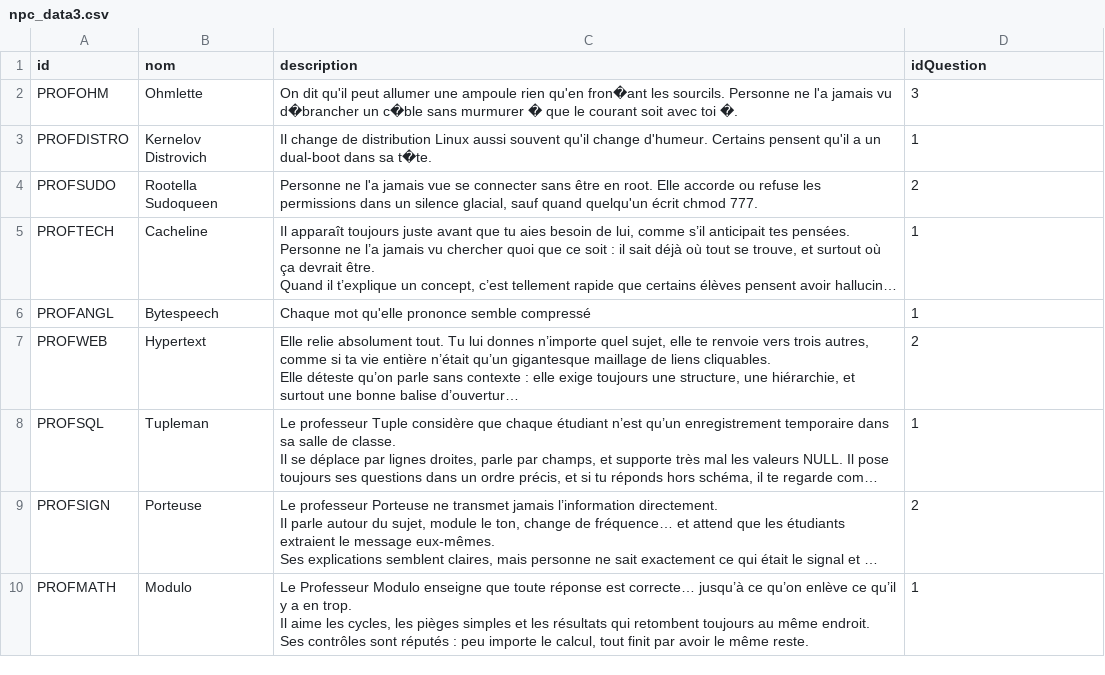
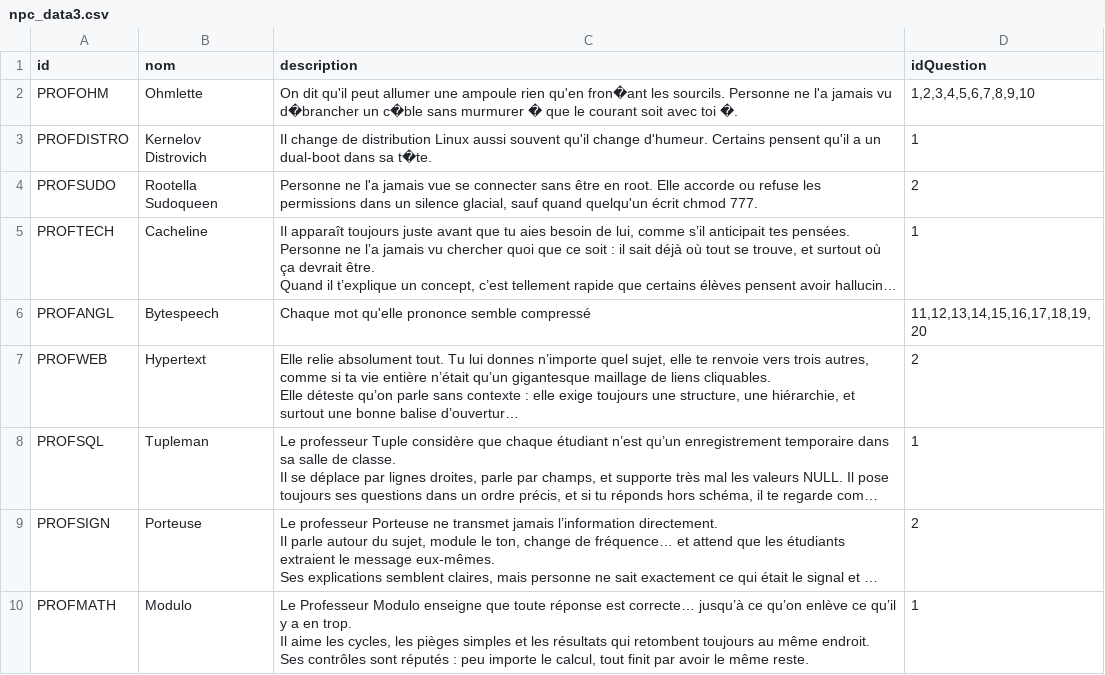
Before and after one commit to EkssTV/Team-Seconde-Sess, a CSV file: game/npc/npc_data3.csv, drawn as a sheet; only a part is shown; long unchanged cells end in …; the diff names each change by its address in the sheet, - before the commit and + after, or states it on an @@ line.

```diff
--- a/game/npc/npc_data3.csv
+++ b/game/npc/npc_data3.csv
-D2 (idQuestion): 3
+D2 (idQuestion): 1,2,3,4,5,6,7,8,9,10
-D6 (idQuestion): 1
+D6 (idQuestion): 11,12,13,14,15,16,17,18,19,20
```
Also changed, not shown: game/question/questions_data2.csv.
